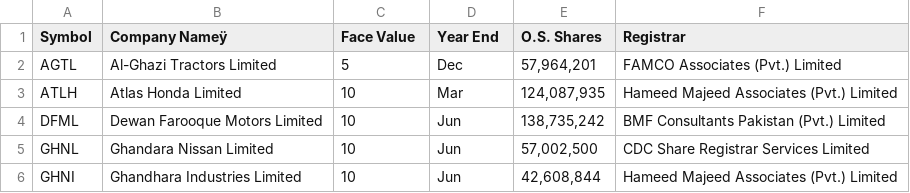
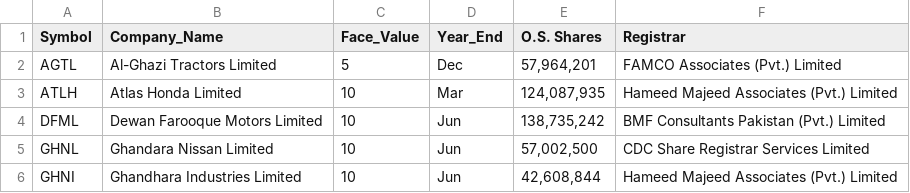
Before and after one commit to Hussainzeeshan/ohyess, a CSV file: list_of_all_compaines.csv, drawn as a sheet; only a part is shown; the diff names each change by its address in the sheet, - before the commit and + after, or states it on an @@ line.

Commit message:
Update list_of_all_compaines.csv

```diff
--- a/list_of_all_compaines.csv
+++ b/list_of_all_compaines.csv
-B1: Company Nameÿ
+B1: Company_Name
-C1: Face Value
+C1: Face_Value
-D1: Year End
+D1: Year_End
```
